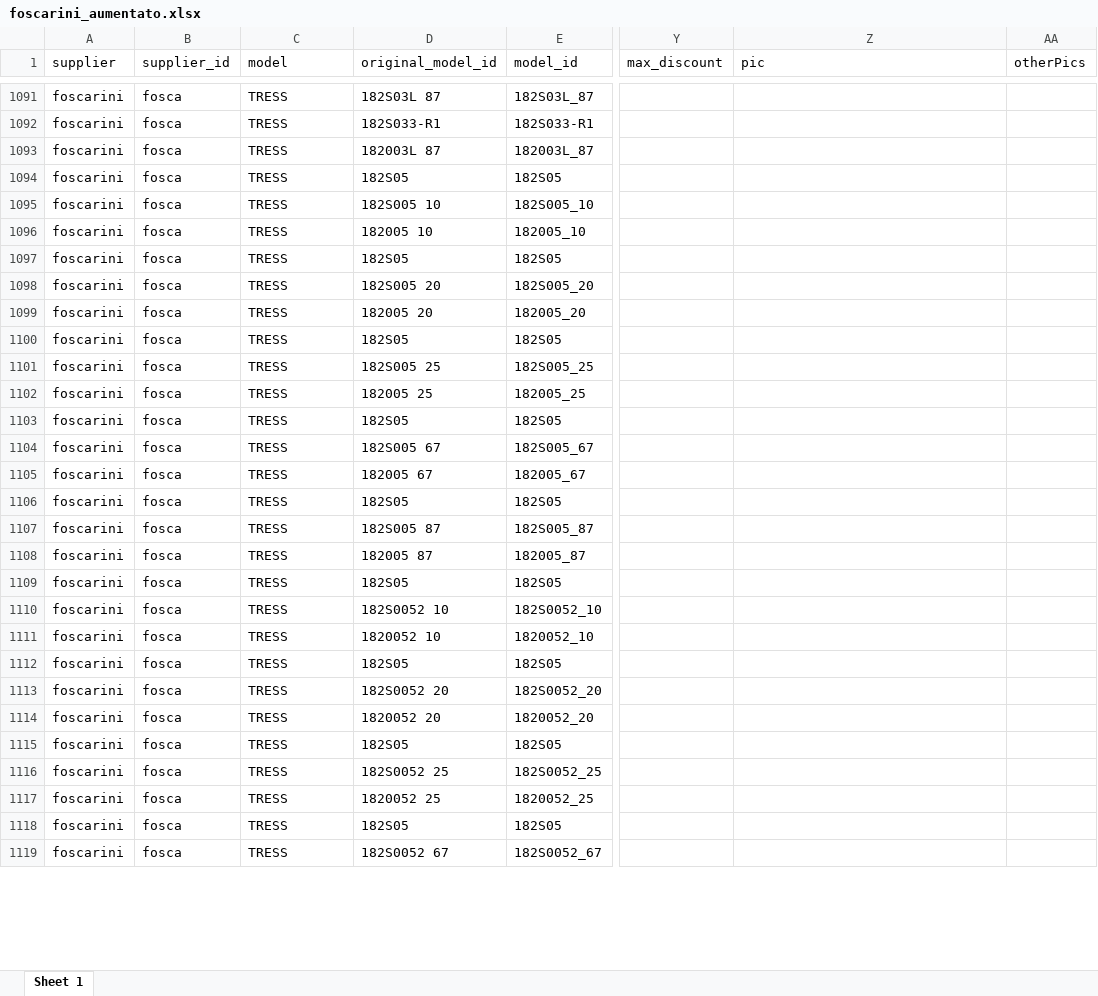
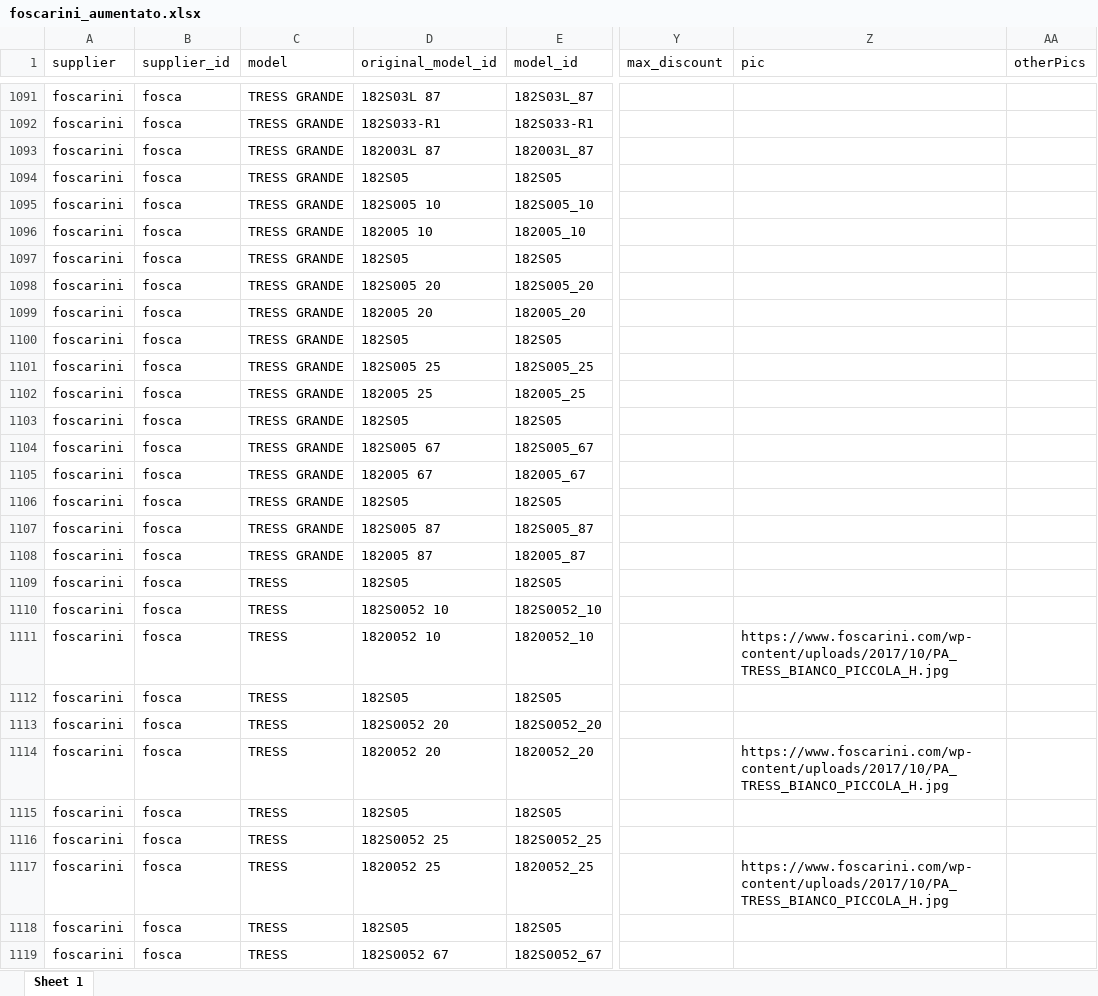
Before and after one commit to hicTech/arteInLuceImport, an Excel workbook: xls/foscarini/result/foscarini_aumentato.xlsx, sheet Sheet 1, drawn as a sheet; only a part is shown, gaps mark what is left out; values as stored, in another font and other column widths than the file's, no borders; the diff covers the shown part only; the diff names each change by its address in the sheet, - before the commit and + after, or states it on an @@ line.

Commit message:
recuperata immagini primaria per buona parte dei foscarini

```diff
--- a/xls/foscarini/result/foscarini_aumentato.xlsx (sheet Sheet 1)
+++ b/xls/foscarini/result/foscarini_aumentato.xlsx (sheet Sheet 1)
-C1091:C1108 (model): TRESS
+C1091:C1108 (model): TRESS GRANDE
-Z1111 (pic): (empty)
+Z1111 (pic): https://www.foscarini.com/wp-content/uploads/2017/10/PA_TRESS_BIANCO_PICCOLA_H.jpg
-Z1114 (pic): (empty)
+Z1114 (pic): https://www.foscarini.com/wp-content/uploads/2017/10/PA_TRESS_BIANCO_PICCOLA_H.jpg
-Z1117 (pic): (empty)
+Z1117 (pic): https://www.foscarini.com/wp-content/uploads/2017/10/PA_TRESS_BIANCO_PICCOLA_H.jpg
```
Also changed, not shown: 1068 edited cells elsewhere in this sheet, xls/foscarini/Listini Excel per Clienti - definitivo.xlsx, xls/vistosi/result/vistosi_aumentato.xlsx, 11 other files.
